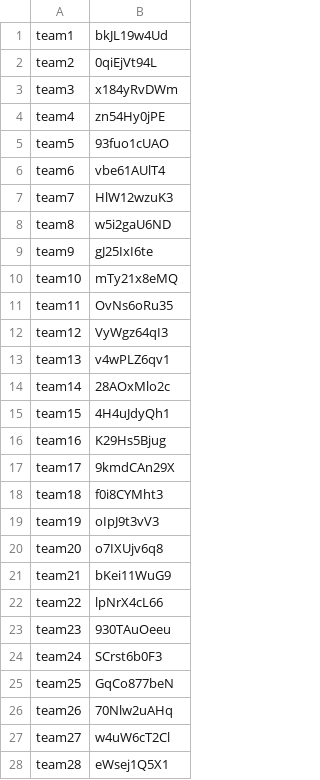
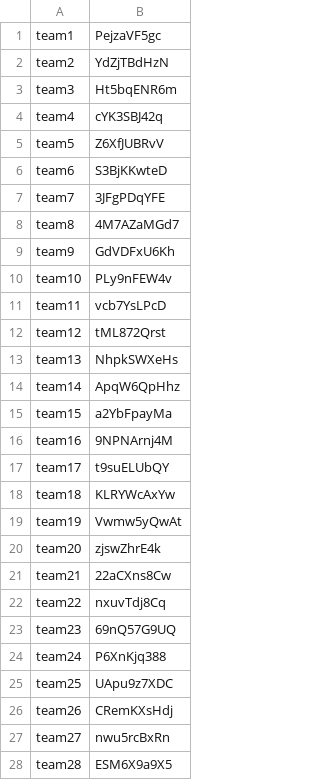
Before and after one commit to Morriar/csg_debug_2017, a CSV file: teams.csv, drawn as a sheet; only a part is shown; the diff covers the shown part only.

Commit message:
teams: update password list
Signed-off-by: Alexandre Terrasa <alexandre@moz-code.org>

```diff
--- a/teams.csv
+++ b/teams.csv
@@ -1,28 +1,28 @@
-team1	bkJL19w4Ud
-team2	0qiEjVt94L
-team3	x184yRvDWm
-team4	zn54Hy0jPE
-team5	93fuo1cUAO
-team6	vbe61AUlT4
-team7	HlW12wzuK3
-team8	w5i2gaU6ND
-team9	gJ25IxI6te
-team10	mTy21x8eMQ
-team11	OvNs6oRu35
-team12	VyWgz64qI3
-team13	v4wPLZ6qv1
-team14	28AOxMlo2c
-team15	4H4uJdyQh1
-team16	K29Hs5Bjug
-team17	9kmdCAn29X
-team18	f0i8CYMht3
-team19	oIpJ9t3vV3
-team20	o7IXUjv6q8
-team21	bKei11WuG9
-team22	lpNrX4cL66
-team23	930TAuOeeu
-team24	SCrst6b0F3
-team25	GqCo877beN
-team26	70Nlw2uAHq
-team27	w4uW6cT2Cl
-team28	eWsej1Q5X1
+team1	PejzaVF5gc
+team2	YdZjTBdHzN
+team3	Ht5bqENR6m
+team4	cYK3SBJ42q
+team5	Z6XfJUBRvV
+team6	S3BjKKwteD
+team7	3JFgPDqYFE
+team8	4M7AZaMGd7
+team9	GdVDFxU6Kh
+team10	PLy9nFEW4v
+team11	vcb7YsLPcD
+team12	tML872Qrst
+team13	NhpkSWXeHs
+team14	ApqW6QpHhz
+team15	a2YbFpayMa
+team16	9NPNArnj4M
+team17	t9suELUbQY
+team18	KLRYWcAxYw
+team19	Vwmw5yQwAt
+team20	zjswZhrE4k
+team21	22aCXns8Cw
+team22	nxuvTdj8Cq
+team23	69nQ57G9UQ
+team24	P6XnKjq388
+team25	UApu9z7XDC
+team26	CRemKXsHdj
+team27	nwu5rcBxRn
+team28	ESM6X9a9X5
```
Also changed, not shown: 2 edited cells elsewhere in this file.
